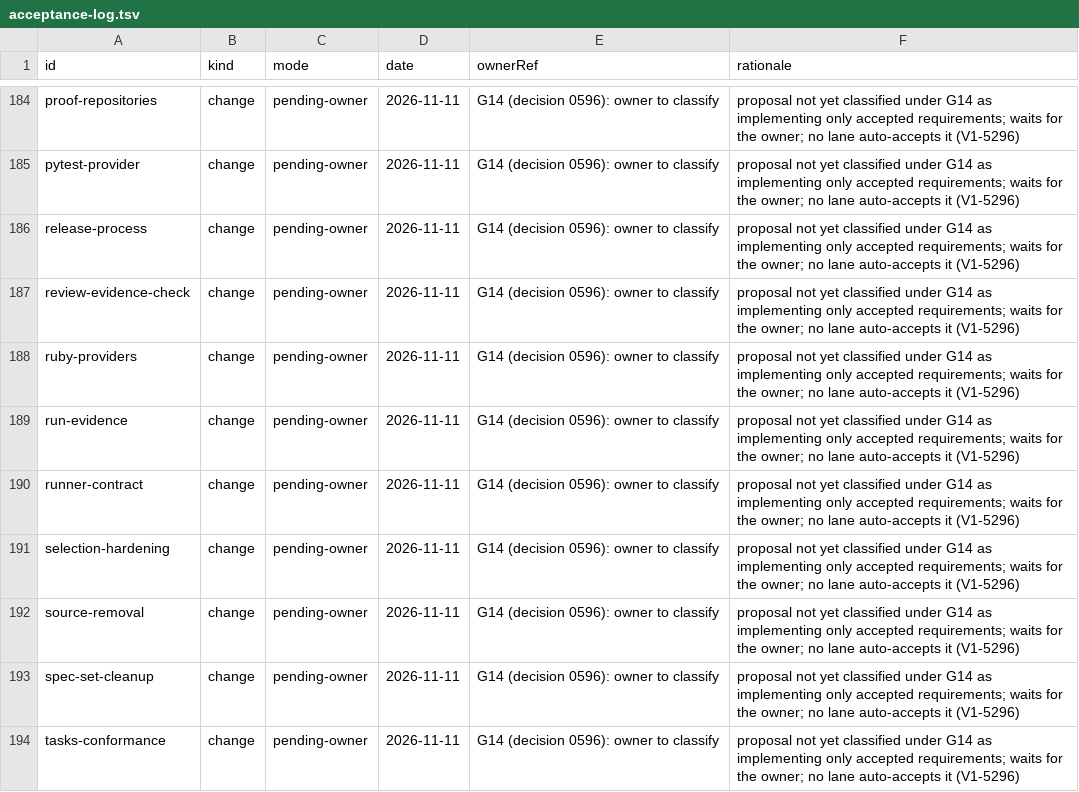
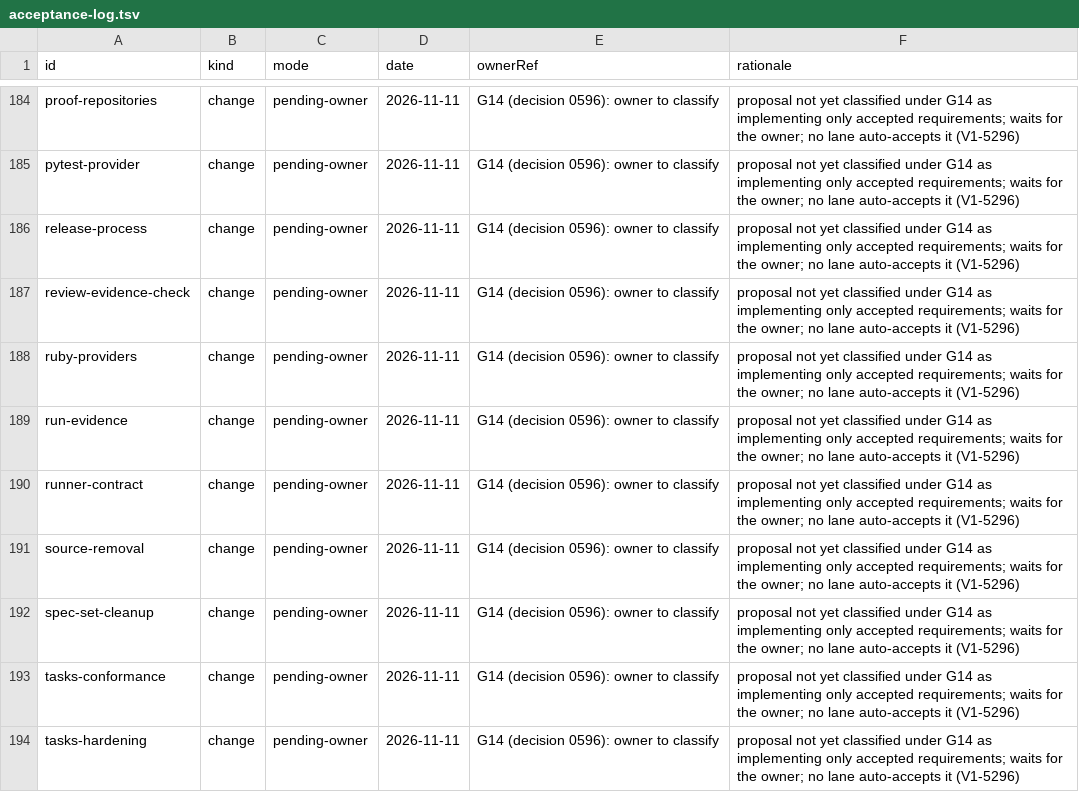
Before and after one commit to beamfall/corvint, a TSV file: docs/specs/openspec/acceptance-log.tsv, drawn as a sheet; only a part is shown, gaps mark what is left out; the shorter side is filled out with more unchanged rows; the diff names each change by its address in the sheet, - before the commit and + after, or states it on an @@ line.

Commit message:
Pass openspec-check on the merged batches 1111a and 1111g
Each batch met the checks it knew, and the merge put them together:
- the change folders' acceptance log carried an older pending-owner row for
  selection-hardening after the auto row, and the later row won; it is
  dropped;
- three specs new on one side lacked the Health: line the other side's
  OSC-V1-008 now requires; each is KEEP;
- deadcode-ratchet has every task ticked and its delta in the canonical
  spec, so it is archived (OSC-V1-006) and its vocabulary key and spec
  reference follow the dated folder.

Corvint-Ticket: V1-5399

```diff
--- a/docs/specs/openspec/acceptance-log.tsv
+++ b/docs/specs/openspec/acceptance-log.tsv
-row 191: selection-hardening | change | pending-owner | 2026-11-11 | G14 (decision 0596): owner to classify | proposal not yet classified under G14 as implementing only accepted requirements; waits for the owner; no lane auto-accepts it (V1-5296)
```
Also changed, not shown: 10 other files.
